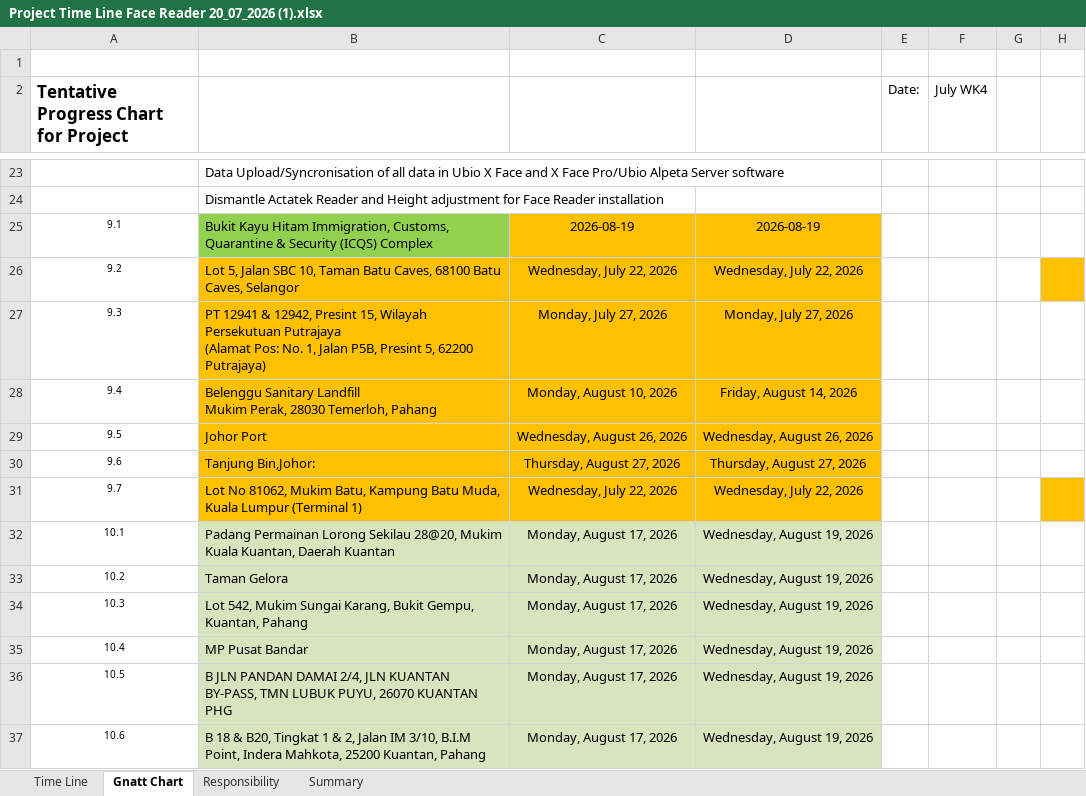
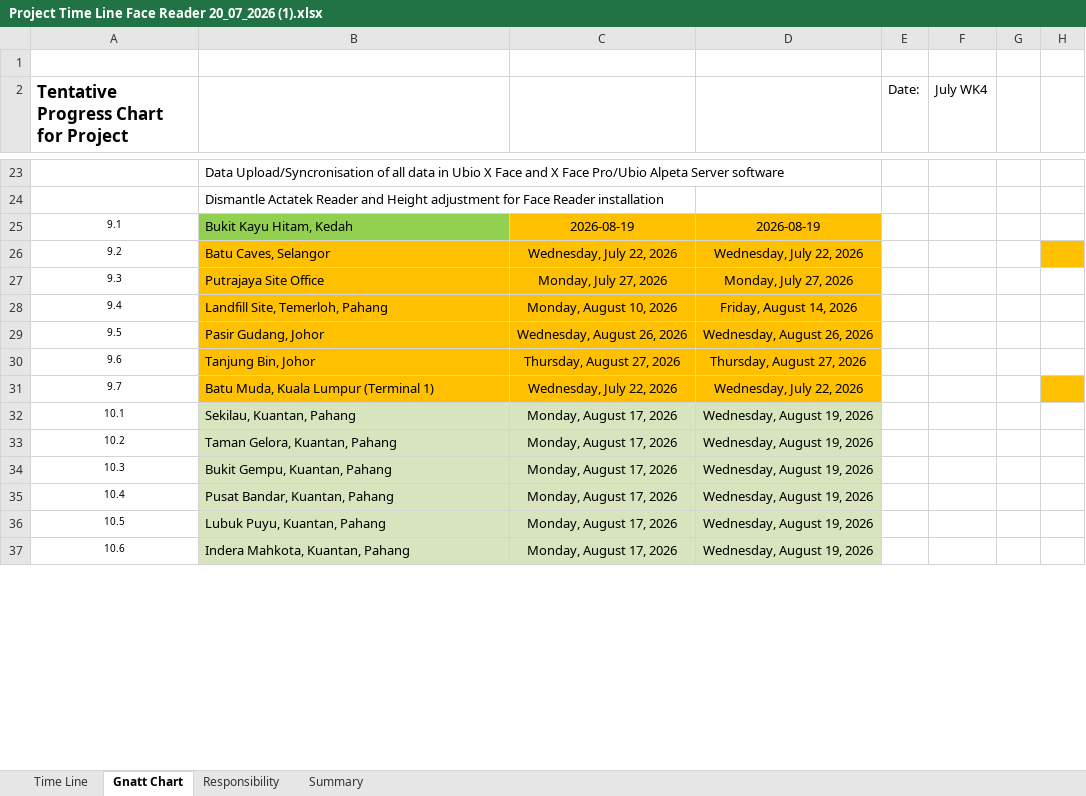
Before and after one commit to xrenox-web/alam-flora-dashboard, an Excel workbook: Project Time Line Face Reader 20_07_2026 (1).xlsx, sheet Gnatt Chart, drawn as a sheet; only a part is shown, gaps mark what is left out; values as stored, in another font and other column widths than the file's, no borders; ↵ is a line break in a cell; the diff covers the shown part only; the diff names each change by its address in the sheet, - before the commit and + after, or states it on an @@ line.

```diff
--- a/Project Time Line Face Reader 20_07_2026 (1).xlsx (sheet Gnatt Chart)
+++ b/Project Time Line Face Reader 20_07_2026 (1).xlsx (sheet Gnatt Chart)
-B25: Bukit Kayu Hitam Immigration, Customs, Quarantine & Security (ICQS) Complex
+B25: Bukit Kayu Hitam, Kedah
-B26: Lot 5, Jalan SBC 10, Taman Batu Caves, 68100 Batu Caves, Selangor
+B26: Batu Caves, Selangor
-B27: PT 12941 & 12942, Presint 15, Wilayah Persekutuan Putrajaya ↵ (Alamat Pos: No. 1, Jalan P5B, Presint 5, 62200 Putrajaya)
+B27: Putrajaya Site Office
-B28: Belenggu Sanitary Landfill ↵ Mukim Perak, 28030 Temerloh, Pahang
+B28: Landfill Site, Temerloh, Pahang
-B29: Johor Port
+B29: Pasir Gudang, Johor
-B30: Tanjung Bin,Johor:
+B30: Tanjung Bin, Johor
-B31: Lot No 81062, Mukim Batu, Kampung Batu Muda,…
+B31: Batu Muda,…
-B32: Padang Permainan Lorong Sekilau 28@20, Mukim Kuala Kuantan, Daerah Kuantan
+B32: Sekilau, Kuantan, Pahang
-B33: Taman Gelora
+B33: Taman Gelora, Kuantan, Pahang
-B34: Lot 542, Mukim Sungai Karang, Bukit Gempu, Kuantan, Pahang
+B34: Bukit Gempu, Kuantan, Pahang
-B35: MP Pusat Bandar
+B35: Pusat Bandar, Kuantan, Pahang
-B36: B JLN PANDAN DAMAI 2/4, JLN KUANTAN BY-PASS, TMN LUBUK PUYU, 26070 KUANTAN PHG
+B36: Lubuk Puyu, Kuantan, Pahang
-B37: B 18 & B20, Tingkat 1 & 2, Jalan IM 3/10, B.I.M Point, Indera Mahkota, 25200 Kuantan, Pahang
+B37: Indera Mahkota, Kuantan, Pahang
```
Also changed, not shown: 33 edited cells elsewhere in this sheet, sheet Time Line, sheet Summary, hidden cells, Project Time Line Face Reader 20_07_2026.xlsx, 5 other files.
